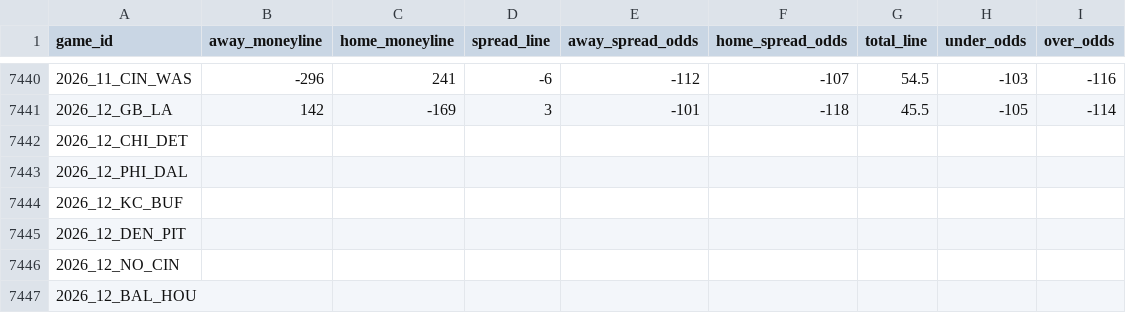
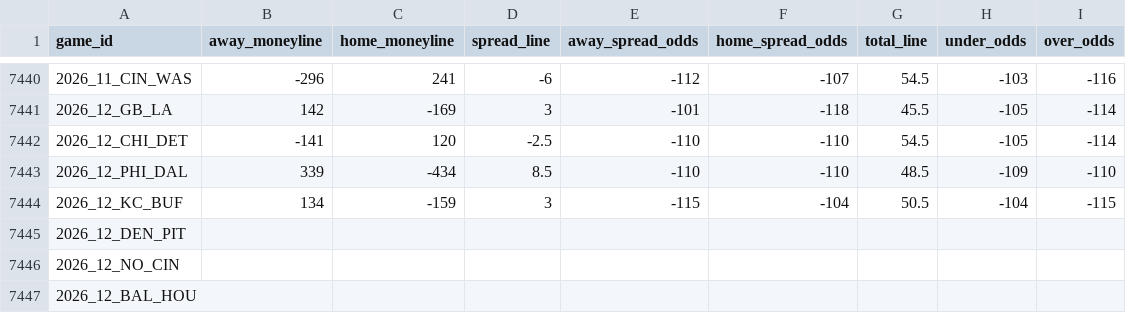
Before and after one commit to Lolindhir/fantasy-app, a CSV file: data-source/providers/nflverse/schedule-odds/raw-latest.csv, drawn as a sheet; only a part is shown, gaps mark what is left out.

```diff
--- a/data-source/providers/nflverse/schedule-odds/raw-latest.csv
+++ b/data-source/providers/nflverse/schedule-odds/raw-latest.csv
@@ -7441,5 +7441,5 @@ game_id,away_moneyline,home_moneyline,spread_line,away_spread_odds,home_spread_o
 2026_12_GB_LA,142,-169,3,-101,-118,45.5,-105,-114
-2026_12_CHI_DET,,,,,,,,
-2026_12_PHI_DAL,,,,,,,,
-2026_12_KC_BUF,,,,,,,,
+2026_12_CHI_DET,-141,120,-2.5,-110,-110,54.5,-105,-114
+2026_12_PHI_DAL,339,-434,8.5,-110,-110,48.5,-109,-110
+2026_12_KC_BUF,134,-159,3,-115,-104,50.5,-104,-115
 2026_12_DEN_PIT,,,,,,,,
```
Also changed, not shown: 1 other file.
